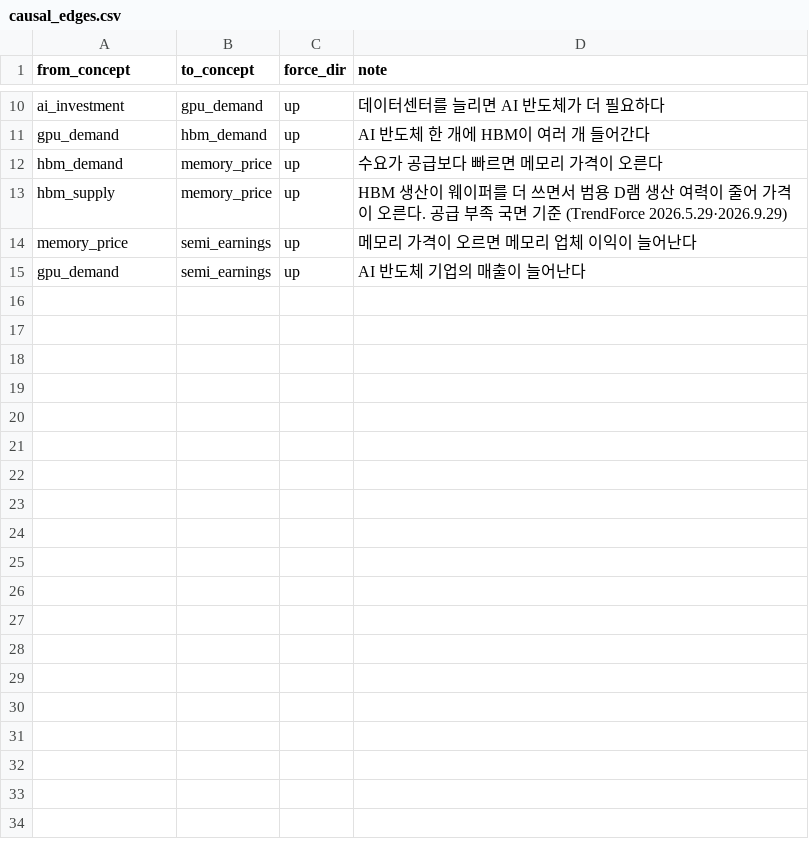
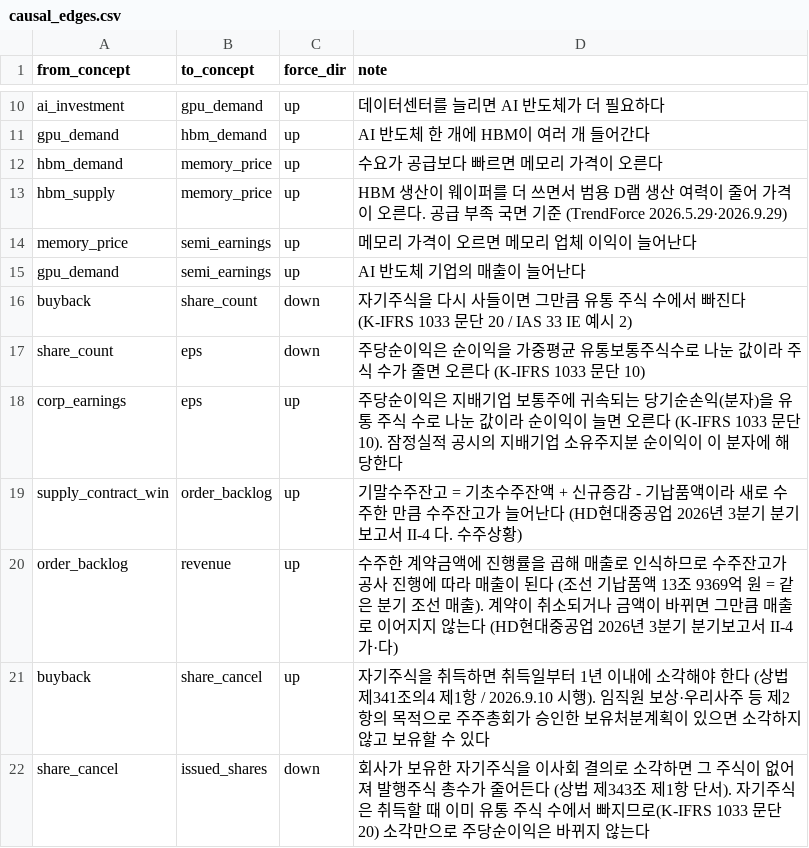
Before and after one commit to capstone-moneymate/moneymate, a CSV file: db/seeds/causal_edges.csv, drawn as a sheet; only a part is shown, gaps mark what is left out; the diff names each change by its address in the sheet, - before the commit and + after, or states it on an @@ line.

Commit message:
feat: 개념 사전에 자사주 묶음 추가 (취득·소각·유통 주식 수·발행주식 총수·주당순이익) (#117)
* chore: @xyflow/react 의존성 추가

* feat: 탭3 나의 인과 지도 React Flow 시험 화면 추가 (목 데이터)

* docs: React Flow 시험 결과 기록

* docs: 인과 지도 모듈 명세 초안과 AI 사용 기록 추가

* feat: 개념 사전에 자사주 묶음 추가 (취득·소각·유통 주식 수·발행주식 총수·주당순이익)

* feat: 개념 사전에 기업 순이익 추가

* feat: 개념 사전에 공급계약 묶음 추가 (공급계약 체결·수주잔고·매출)

* docs: 개념 사전 확장 근거와 proposals 실제 호출 결과 정리

```diff
--- a/db/seeds/causal_edges.csv
+++ b/db/seeds/causal_edges.csv
+row 16: buyback | share_count | down | 자기주식을 다시 사들이면 그만큼 유통 주식 수에서 빠진다 (K-IFRS 1033 문단 20 / IAS 33 IE 예시 2)
+row 17: share_count | eps | down | 주당순이익은 순이익을 가중평균 유통보통주식수로 나눈 값이라 주식 수가 줄면 오른다 (K-IFRS 1033 문단 10)
+row 18: corp_earnings | eps | up | 주당순이익은 지배기업 보통주에 귀속되는 당기순손익(분자)을 유통 주식 수로 나눈 값이라 순이익이 늘면 오른다 (K-IFRS 1033 문단 10). 잠정실적 공시의 지배기업 소유주지분 순이익이 이 분자에 해당한다
+row 19: supply_contract_win | order_backlog | up | 기말수주잔고 = 기초수주잔액 + 신규증감 - 기납품액이라 새로 수주한 만큼 수주잔고가 늘어난다 (HD현대중공업 2026년 3분기 분기보고서 II-4 다. 수주상황)
+row 20: order_backlog | revenue | up | 수주한 계약금액에 진행률을 곱해 매출로 인식하므로 수주잔고가 공사 진행에 따라 매출이 된다 (조선 기납품액 13조 9369억 원 = 같은 분기 조선 매출). 계약이 취소되거나 금액이 바뀌면 그만큼 매출로 이어지지 않는다 (HD현대중공업 2026년 3분기 분기보고서 II-4 가·다)
+row 21: buyback | share_cancel | up | 자기주식을 취득하면 취득일부터 1년 이내에 소각해야 한다 (상법 제341조의4 제1항 / 2026.9.10 시행). 임직원 보상·우리사주 등 제2항의 목적으로 주주총회가 승인한 보유처분계획이 있으면 소각하지 않고 보유할 수 있다
+row 22: share_cancel | issued_shares | down | 회사가 보유한 자기주식을 이사회 결의로 소각하면 그 주식이 없어져 발행주식 총수가 줄어든다 (상법 제343조 제1항 단서). 자기주식은 취득할 때 이미 유통 주식 수에서 빠지므로(K-IFRS 1033 문단 20) 소각만으로 주당순이익은 바뀌지 않는다
```
Also changed, not shown: db/seeds/concepts.csv, 6 other files.
